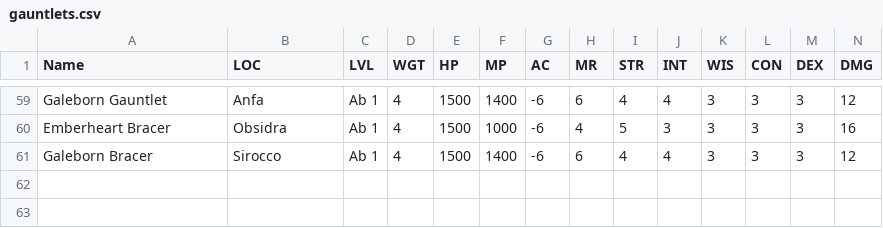
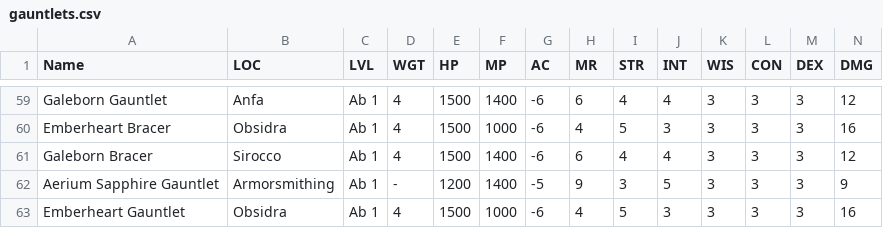
Before and after one commit to unora-project/unora-wiki, a CSV file: data-source/equipment/csv/gauntlets.csv, drawn as a sheet; only a part is shown, gaps mark what is left out; rows hold the shown columns only; the diff names each change by its address in the sheet, - before the commit and + after, or states it on an @@ line.

```diff
--- a/data-source/equipment/csv/gauntlets.csv
+++ b/data-source/equipment/csv/gauntlets.csv
+row 62: Aerium Sapphire Gauntlet | Armorsmithing | Ab 1 | - | 1200 | 1400 | -5 | 9 | 3 | 5 | 3 | 3 | 3 | 9
+row 63: Emberheart Gauntlet | Obsidra | Ab 1 | 4 | 1500 | 1000 | -6 | 4 | 5 | 3 | 3 | 3 | 3 | 16
```
Also changed, not shown: data-source/equipment/csv/belts.csv, data-source/equipment/csv/earrings.csv, 1 other file.
